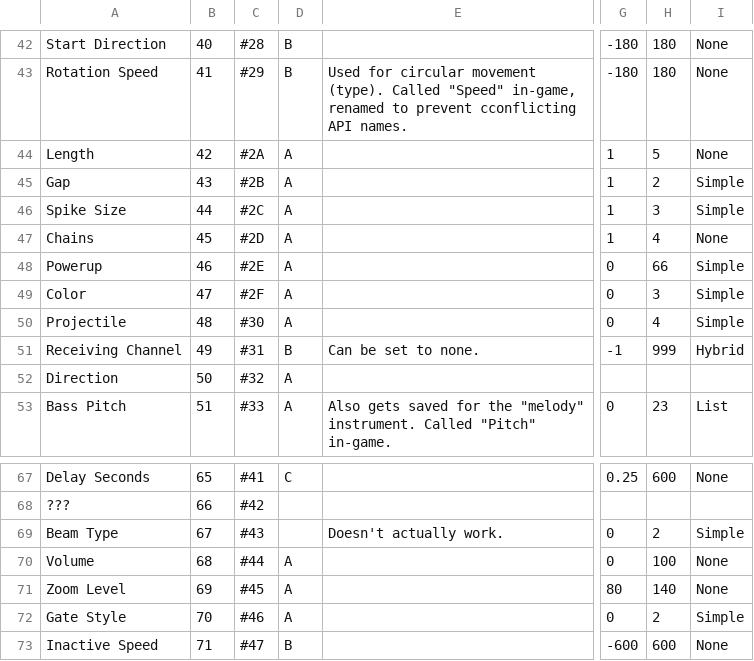
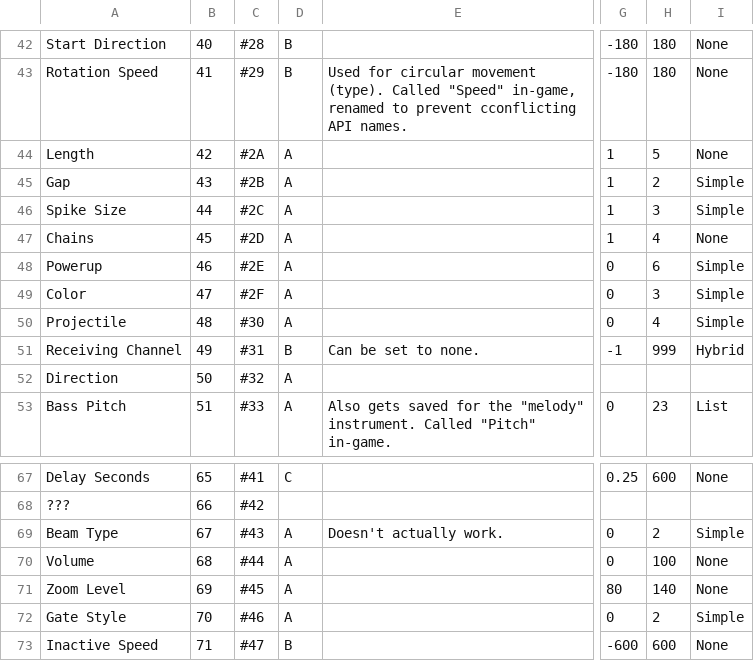
Before and after one commit to tyoeer/Chaoshead, a TSV file: data/properties.tsv, drawn as a sheet; only a part is shown, gaps mark what is left out; the diff names each change by its address in the sheet, - before the commit and + after, or states it on an @@ line.

Commit message:
Update properties: - Fixed Pwerup having a max 11x too high - Added Beam Type save format

```diff
--- a/data/properties.tsv
+++ b/data/properties.tsv
-H48: 66
+H48: 6
-D69: (empty)
+D69: A
```
